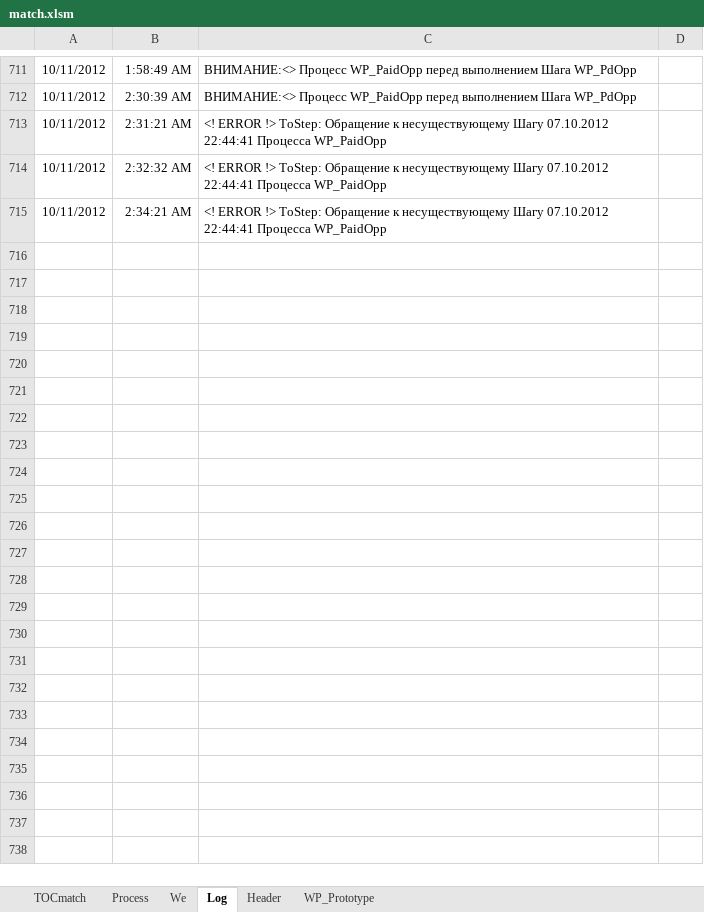
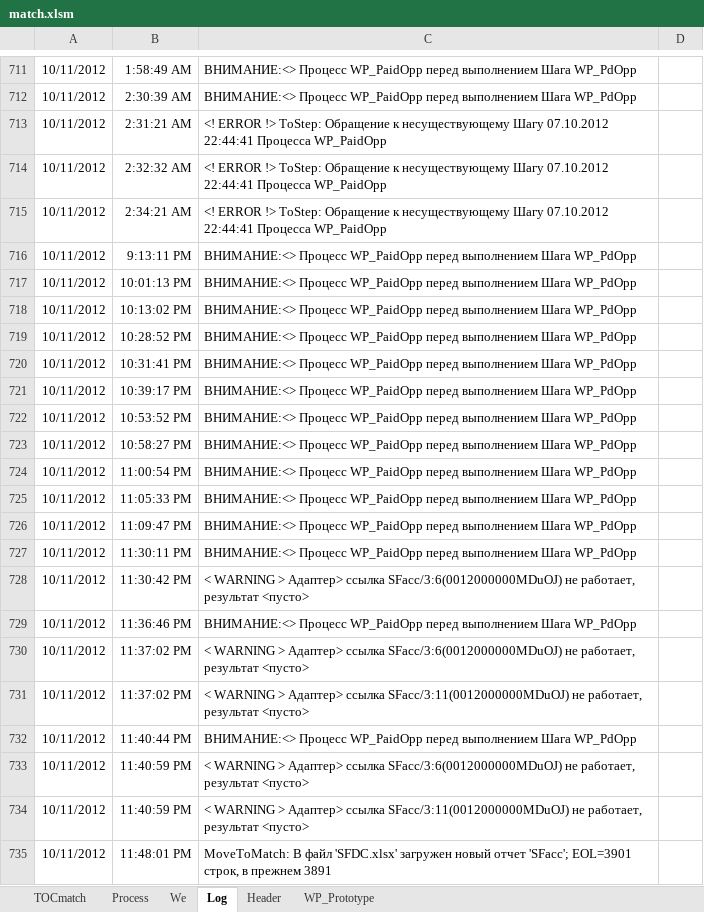
Before and after one commit to PavelKhrapkin/match, an Excel workbook: match2.0/match.xlsm, sheet Log, drawn as a sheet; only a part is shown, gaps mark what is left out; values as stored, in another font and other column widths than the file's, no borders; charts and pictures not drawn; the diff covers the shown part only; the diff names each change by its address in the sheet, - before the commit and + after, or states it on an @@ line.

```diff
--- a/match2.0/match.xlsm (sheet Log)
+++ b/match2.0/match.xlsm (sheet Log)
+row 716: 10/11/2012 | 9:13:11 PM | ВНИМАНИЕ:<> Процесс WP_PaidOpp перед выполнением Шага WP_PdOpp
+row 717: 10/11/2012 | 10:01:13 PM | ВНИМАНИЕ:<> Процесс WP_PaidOpp перед выполнением Шага WP_PdOpp
+row 718: 10/11/2012 | 10:13:02 PM | ВНИМАНИЕ:<> Процесс WP_PaidOpp перед выполнением Шага WP_PdOpp
+row 719: 10/11/2012 | 10:28:52 PM | ВНИМАНИЕ:<> Процесс WP_PaidOpp перед выполнением Шага WP_PdOpp
+row 720: 10/11/2012 | 10:31:41 PM | ВНИМАНИЕ:<> Процесс WP_PaidOpp перед выполнением Шага WP_PdOpp
+row 721: 10/11/2012 | 10:39:17 PM | ВНИМАНИЕ:<> Процесс WP_PaidOpp перед выполнением Шага WP_PdOpp
+row 722: 10/11/2012 | 10:53:52 PM | ВНИМАНИЕ:<> Процесс WP_PaidOpp перед выполнением Шага WP_PdOpp
+row 723: 10/11/2012 | 10:58:27 PM | ВНИМАНИЕ:<> Процесс WP_PaidOpp перед выполнением Шага WP_PdOpp
+row 724: 10/11/2012 | 11:00:54 PM | ВНИМАНИЕ:<> Процесс WP_PaidOpp перед выполнением Шага WP_PdOpp
+row 725: 10/11/2012 | 11:05:33 PM | ВНИМАНИЕ:<> Процесс WP_PaidOpp перед выполнением Шага WP_PdOpp
+row 726: 10/11/2012 | 11:09:47 PM | ВНИМАНИЕ:<> Процесс WP_PaidOpp перед выполнением Шага WP_PdOpp
+row 727: 10/11/2012 | 11:30:11 PM | ВНИМАНИЕ:<> Процесс WP_PaidOpp перед выполнением Шага WP_PdOpp
+row 728: 10/11/2012 | 11:30:42 PM | < WARNING > Адаптер> ссылка SFacc/3:6(0012000000MDuOJ) не работает, результат <пусто>
+row 729: 10/11/2012 | 11:36:46 PM | ВНИМАНИЕ:<> Процесс WP_PaidOpp перед выполнением Шага WP_PdOpp
+row 730: 10/11/2012 | 11:37:02 PM | < WARNING > Адаптер> ссылка SFacc/3:6(0012000000MDuOJ) не работает, результат <пусто>
+row 731: 10/11/2012 | 11:37:02 PM | < WARNING > Адаптер> ссылка SFacc/3:11(0012000000MDuOJ) не работает, результат <пусто>
+row 732: 10/11/2012 | 11:40:44 PM | ВНИМАНИЕ:<> Процесс WP_PaidOpp перед выполнением Шага WP_PdOpp
+row 733: 10/11/2012 | 11:40:59 PM | < WARNING > Адаптер> ссылка SFacc/3:6(0012000000MDuOJ) не работает, результат <пусто>
+row 734: 10/11/2012 | 11:40:59 PM | < WARNING > Адаптер> ссылка SFacc/3:11(0012000000MDuOJ) не работает, результат <пусто>
+row 735: 10/11/2012 | 11:48:01 PM | MoveToMatch: В файл 'SFDC.xlsx' загружен новый отчет 'SFacc'; EOL=3901 строк, в прежнем 3891
```
Also changed, not shown: 50 added rows and 1 edited cell elsewhere in this sheet, sheet WP_Prototype, sheet Process, sheet TOCmatch, formulas that keep their value, hidden cells, 2 other files.
